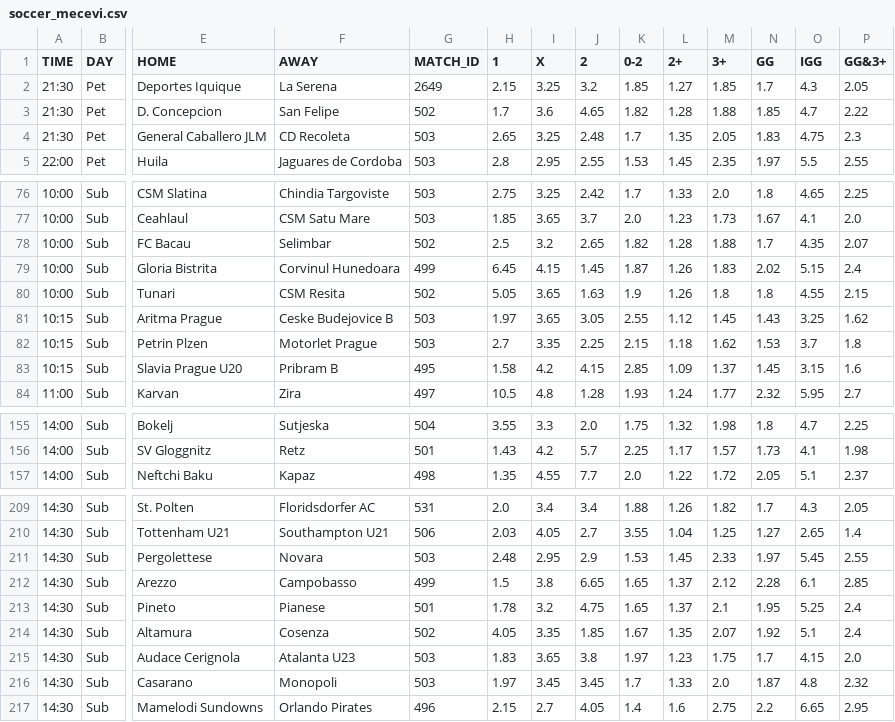
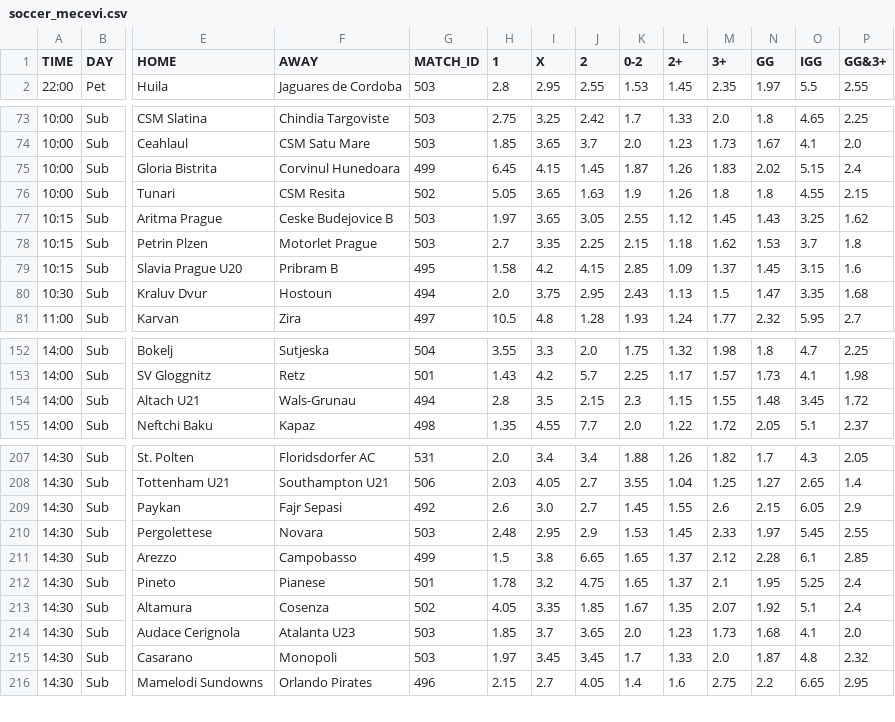
Before and after one commit to kapcina69/Arbitrage2, a CSV file: soccer/soccer_mecevi.csv, drawn as a sheet; only a part is shown, gaps mark what is left out; removed rows and columns are numbered as before the commit, all else as after; rows hold the shown columns only; the diff covers the shown part only; the diff names each change by its address in the sheet, - before the commit and + after, or states it on an @@ line.

```diff
--- a/soccer/soccer_mecevi.csv
+++ b/soccer/soccer_mecevi.csv
-row 2: 21:30 | Pet | Deportes Iquique | La Serena | 2649 | 2.15 | 3.25 | 3.2 | 1.85 | 1.27 | 1.85 | 1.7 | 4.3 | 2.05
-row 3: 21:30 | Pet | D. Concepcion | San Felipe | 502 | 1.7 | 3.6 | 4.65 | 1.82 | 1.28 | 1.88 | 1.85 | 4.7 | 2.22
-row 4: 21:30 | Pet | General Caballero JLM | CD Recoleta | 503 | 2.65 | 3.25 | 2.48 | 1.7 | 1.35 | 2.05 | 1.83 | 4.75 | 2.3
-row 78: 10:00 | Sub | FC Bacau | Selimbar | 502 | 2.5 | 3.2 | 2.65 | 1.82 | 1.28 | 1.88 | 1.7 | 4.35 | 2.07
+row 80: 10:30 | Sub | Kraluv Dvur | Hostoun | 494 | 2.0 | 3.75 | 2.95 | 2.43 | 1.13 | 1.5 | 1.47 | 3.35 | 1.68
+row 154: 14:00 | Sub | Altach U21 | Wals-Grunau | 494 | 2.8 | 3.5 | 2.15 | 2.3 | 1.15 | 1.55 | 1.48 | 3.45 | 1.72
+row 209: 14:30 | Sub | Paykan | Fajr Sepasi | 492 | 2.6 | 3.0 | 2.7 | 1.45 | 1.55 | 2.6 | 2.15 | 6.05 | 2.9
-H214 (1): 1.83
+H214 (1): 1.85
-I214 (X): 3.65
+I214 (X): 3.7
-J214 (2): 3.8
+J214 (2): 3.65
-K214 (0-2): 1.97
+K214 (0-2): 2.0
-M214 (3+): 1.75
+M214 (3+): 1.73
-N214 (GG): 1.7
+N214 (GG): 1.68
-O214 (IGG): 4.15
+O214 (IGG): 4.1
```
Also changed, not shown: 1 added row and 43 edited cells elsewhere in this file, 19 other files.
